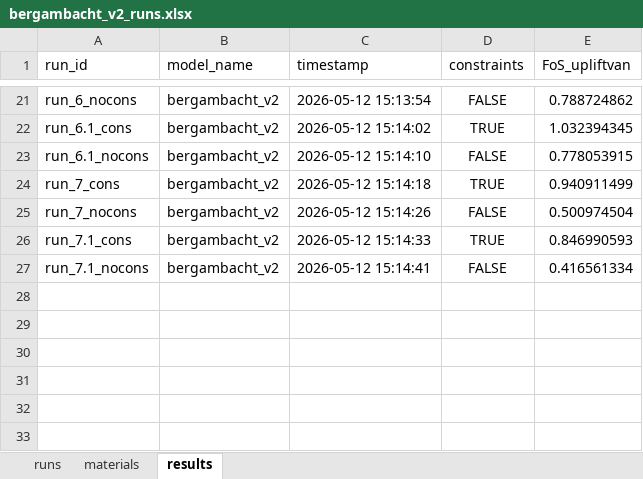
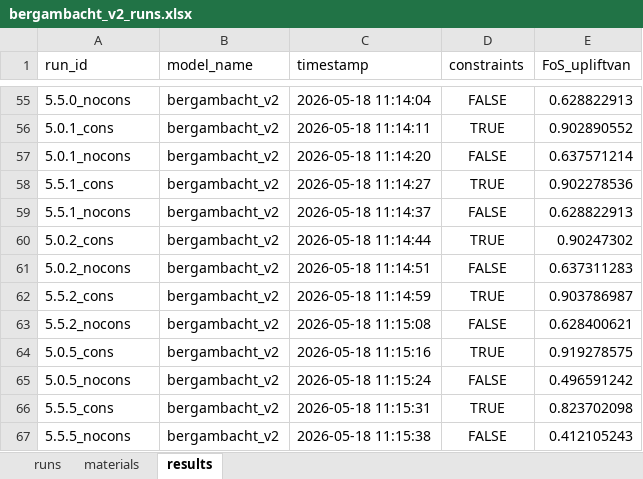
Before and after one commit to RESETDeltares/y5-2e_backanalysis, an Excel workbook: baseline_models/bergambacht_v2_runs.xlsx, sheet results, drawn as a sheet; only a part is shown, gaps mark what is left out; values as stored, in another font and other column widths than the file's, no borders; addresses are those after the commit; the diff covers the shown part only; the diff names each change by its address in the sheet, - before the commit and + after, or states it on an @@ line.

```diff
--- a/baseline_models/bergambacht_v2_runs.xlsx (sheet results)
+++ b/baseline_models/bergambacht_v2_runs.xlsx (sheet results)
-A55 (run_id): run_6_nocons
+A55 (run_id): 5.5.0_nocons
-C55 (timestamp): 2026-05-12 15:13:54
+C55 (timestamp): 2026-05-18 11:14:04
-E55 (FoS_upliftvan): 0.788724862
+E55 (FoS_upliftvan): 0.628822913
-A56 (run_id): run_6.1_cons
+A56 (run_id): 5.0.1_cons
-C56 (timestamp): 2026-05-12 15:14:02
+C56 (timestamp): 2026-05-18 11:14:11
-E56 (FoS_upliftvan): 1.032394345
+E56 (FoS_upliftvan): 0.902890552
-A57 (run_id): run_6.1_nocons
+A57 (run_id): 5.0.1_nocons
-C57 (timestamp): 2026-05-12 15:14:10
+C57 (timestamp): 2026-05-18 11:14:20
-E57 (FoS_upliftvan): 0.778053915
+E57 (FoS_upliftvan): 0.637571214
-A58 (run_id): run_7_cons
+A58 (run_id): 5.5.1_cons
-C58 (timestamp): 2026-05-12 15:14:18
+C58 (timestamp): 2026-05-18 11:14:27
-E58 (FoS_upliftvan): 0.940911499
+E58 (FoS_upliftvan): 0.902278536
+row 59: 5.5.1_nocons | bergambacht_v2 | 2026-05-18 11:14:37 | FALSE | 0.628822913
+row 60: 5.0.2_cons | bergambacht_v2 | 2026-05-18 11:14:44 | TRUE | 0.90247302
-A61 (run_id): run_7_nocons
+A61 (run_id): 5.0.2_nocons
-C61 (timestamp): 2026-05-12 15:14:26
+C61 (timestamp): 2026-05-18 11:14:51
-E61 (FoS_upliftvan): 0.500974504
+E61 (FoS_upliftvan): 0.637311283
-A62 (run_id): run_7.1_cons
+A62 (run_id): 5.5.2_cons
-C62 (timestamp): 2026-05-12 15:14:33
+C62 (timestamp): 2026-05-18 11:14:59
-E62 (FoS_upliftvan): 0.846990593
+E62 (FoS_upliftvan): 0.903786987
+row 63: 5.5.2_nocons | bergambacht_v2 | 2026-05-18 11:15:08 | FALSE | 0.628400621
+row 64: 5.0.5_cons | bergambacht_v2 | 2026-05-18 11:15:16 | TRUE | 0.919278575
-A65 (run_id): run_7.1_nocons
+A65 (run_id): 5.0.5_nocons
-C65 (timestamp): 2026-05-12 15:14:41
+C65 (timestamp): 2026-05-18 11:15:24
-E65 (FoS_upliftvan): 0.416561334
+E65 (FoS_upliftvan): 0.496591242
+row 66: 5.5.5_cons | bergambacht_v2 | 2026-05-18 11:15:31 | TRUE | 0.823702098
+row 67: 5.5.5_nocons | bergambacht_v2 | 2026-05-18 11:15:38 | FALSE | 0.412105243
```
Also changed, not shown: 34 added rows and 57 edited cells elsewhere in this sheet, sheet materials, sheet runs, baseline_models/eemdijk_runs.xlsx, baseline_models/ijkdijk_runs.xlsx, 5 other files.
